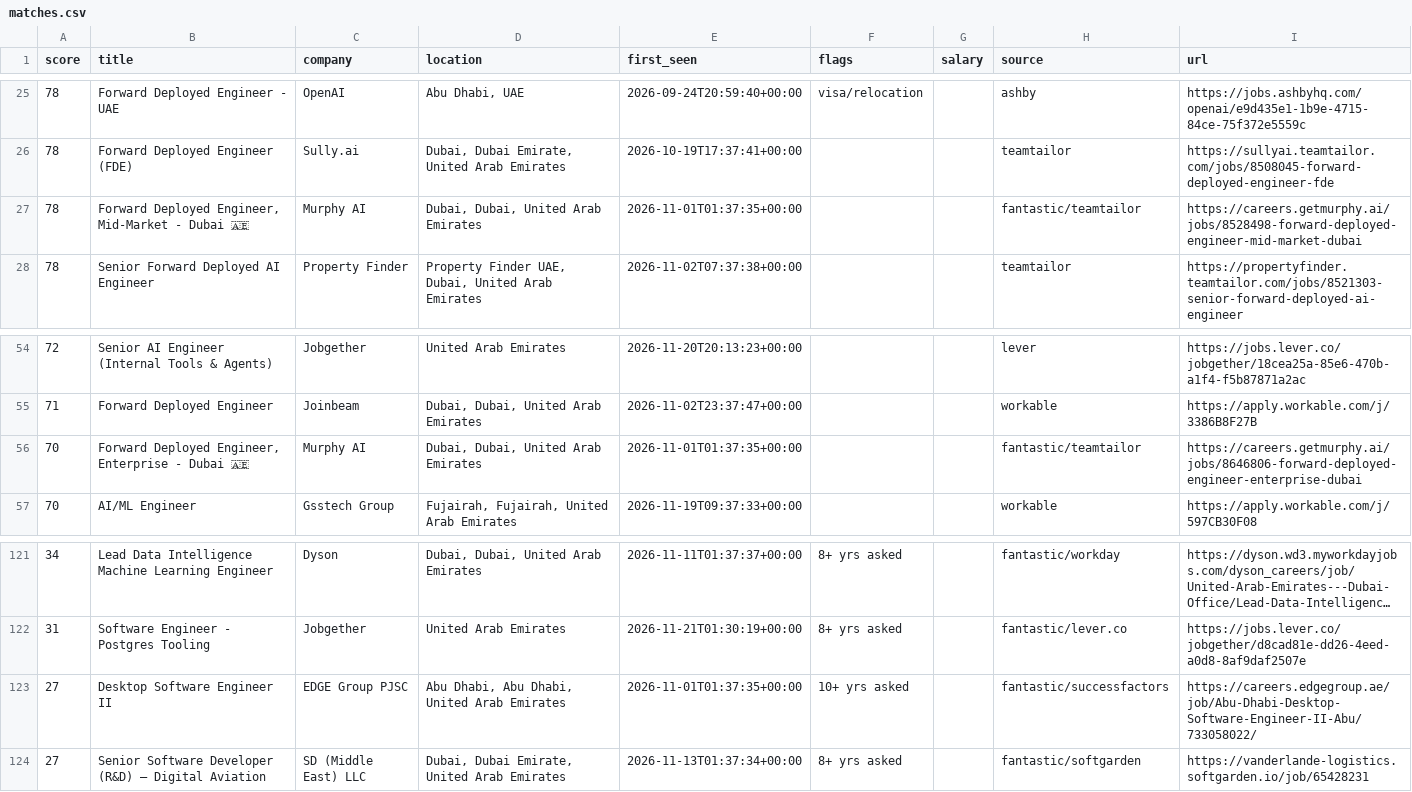
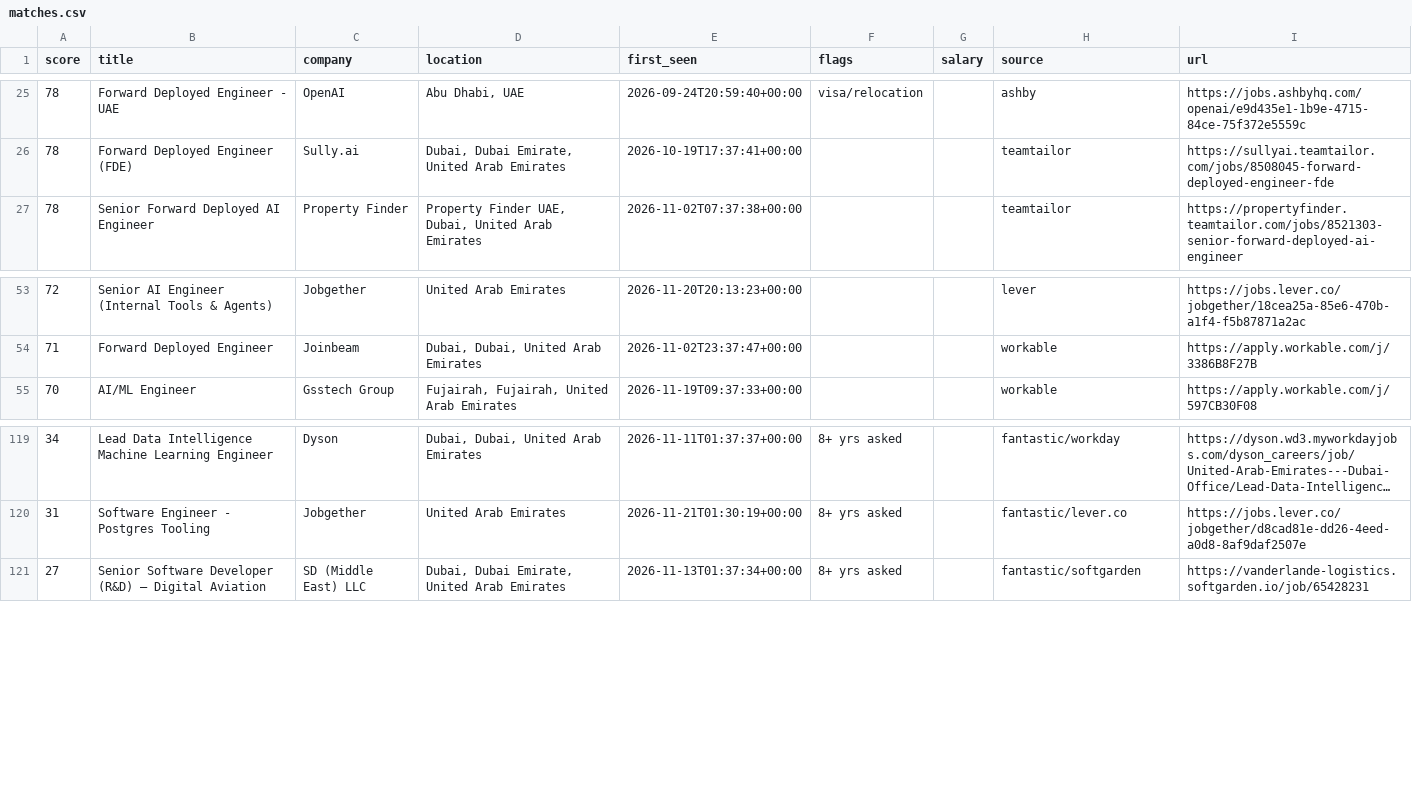
Before and after one commit to hafiz-hilalhumaid/uae-job-radar, a CSV file: data/matches.csv, drawn as a sheet; only a part is shown, gaps mark what is left out; long unchanged cells end in ….

```diff
--- a/data/matches.csv
+++ b/data/matches.csv
@@ -26,3 +26,2 @@ score,title,company,location,first_seen,flags,salary,source,url
 78,Forward Deployed Engineer (FDE),Sully.ai,"Dubai, Dubai Emirate, United Arab Emirates",2026-10-19T17:37:41+00:00,,,teamtailor,https://sullyai.teamtailor.com/jobs/8508045-forward-deployed-engineer-fde
-78,"Forward Deployed Engineer, Mid-Market - Dubai 🇦🇪",Murphy AI,"Dubai, Dubai, United Arab Emirates",2026-11-01T01:37:35+00:00,,,fantastic/teamtailor,https://careers.getmurphy.ai/jobs/8528498-forward-deployed-engineer-mid-market-dubai
 78,Senior Forward Deployed AI Engineer,Property Finder,"Property Finder UAE, Dubai, United Arab Emirates",2026-11-02T07:37:38+00:00,,,teamtailor,https://propertyfinder.teamtailor.com/jobs/8521303-senior-forward-deployed-ai-engineer
@@ -55,3 +54,2 @@ score,title,company,location,first_seen,flags,salary,source,url
 71,Forward Deployed Engineer,Joinbeam,"Dubai, Dubai, United Arab Emirates",2026-11-02T23:37:47+00:00,,,workable,https://apply.workable.com/j/3386B8F27B
-70,"Forward Deployed Engineer, Enterprise - Dubai 🇦🇪",Murphy AI,"Dubai, Dubai, United Arab Emirates",2026-11-01T01:37:35+00:00,,,fantastic/teamtailor,https://careers.getmurphy.ai/jobs/8646806-forward-deployed-engineer-enterprise-dubai
 70,AI/ML Engineer,Gsstech Group,"Fujairah, Fujairah, United Arab Emirates",2026-11-19T09:37:33+00:00,,,workable,https://apply.workable.com/j/597CB30F08
@@ -122,3 +120,2 @@ score,title,company,location,first_seen,flags,salary,source,url
 31,Software Engineer - Postgres Tooling,Jobgether,United Arab Emirates,2026-11-21T01:30:19+00:00,8+ yrs asked,,fantastic/lever.co,https://jobs.lever.co/jobgether/d8cad81e-dd26-4eed-a0d8-8af9daf2507e
-27,Desktop Software Engineer II,EDGE Group PJSC,"Abu Dhabi, Abu Dhabi, United Arab Emirates",2026-11-01T01:37:35+00:00,10+ yrs asked,,fantastic/successfactors,https://careers.edgegroup.ae/job/Abu-Dhabi-Desktop-Software-Engineer-II-Abu/733058022/
 27,Senior Software Developer (R&D) – Digital Aviation,SD (Middle East) LLC,"Dubai, Dubai Emirate, United Arab Emirates",2026-11-13T01:37:34+00:00,8+ yrs asked,,fantastic/softgarden,https://vanderlande-logistics.softgarden.io/job/65428231
```
Also changed, not shown: 3 other files.
